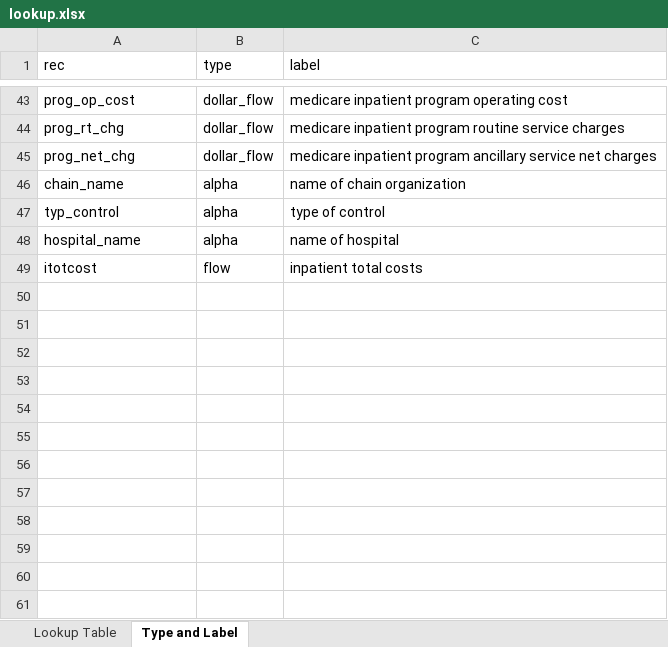
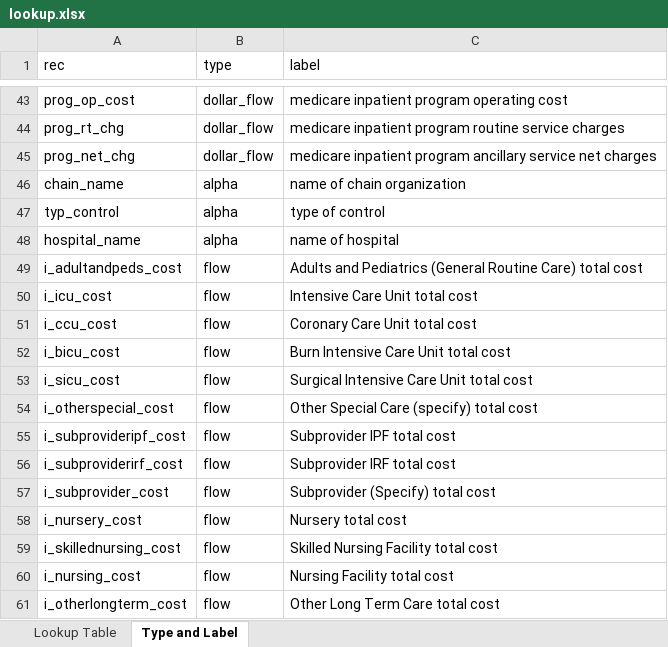
Before and after one commit to SK2006/hospital-cost-reports, an Excel workbook: lookup.xlsx, sheet Type and Label, drawn as a sheet; only a part is shown, gaps mark what is left out; values as stored, in another font and other column widths than the file's, no borders; addresses are those after the commit; the diff names each change by its address in the sheet, - before the commit and + after, or states it on an @@ line.

Commit message:
Update lookup.xlsx

```diff
--- a/lookup.xlsx (sheet Type and Label)
+++ b/lookup.xlsx (sheet Type and Label)
+row 49: i_adultandpeds_cost | flow | Adults and Pediatrics (General Routine Care) total cost
-A50 (rec): itotcost
+A50 (rec): i_icu_cost
-C50 (label): inpatient total costs
+C50 (label): Intensive Care Unit total cost
+row 51: i_ccu_cost | flow | Coronary Care Unit total cost
+row 52: i_bicu_cost | flow | Burn Intensive Care Unit total cost
+row 53: i_sicu_cost | flow | Surgical Intensive Care Unit total cost
+row 54: i_otherspecial_cost | flow | Other Special Care (specify) total cost
+row 55: i_subprovideripf_cost | flow | Subprovider IPF total cost
+row 56: i_subproviderirf_cost | flow | Subprovider IRF total cost
+row 57: i_subprovider_cost | flow | Subprovider (Specify) total cost
+row 58: i_nursery_cost | flow | Nursery total cost
+row 59: i_skillednursing_cost | flow | Skilled Nursing Facility total cost
+row 60: i_nursing_cost | flow | Nursing Facility total cost
+row 61: i_otherlongterm_cost | flow | Other Long Term Care total cost
```
